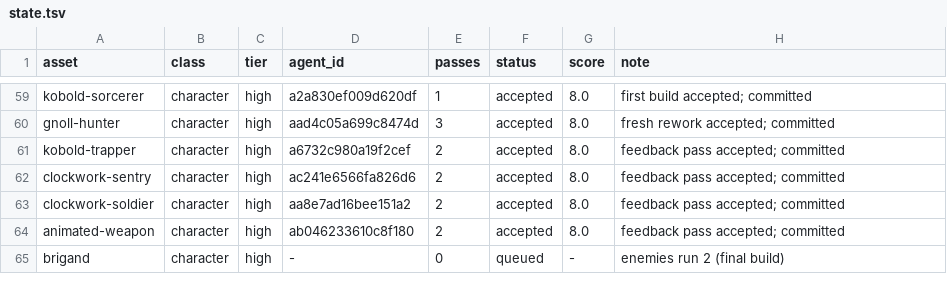
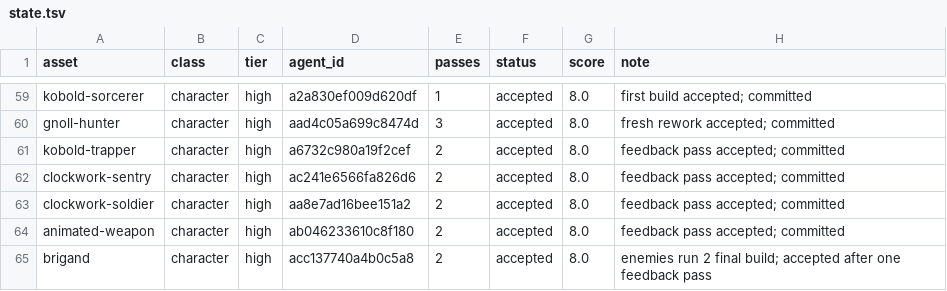
Before and after one commit to bodangren/advantage-forge, a TSV file: bench/sonnet/state.tsv, drawn as a sheet; only a part is shown, gaps mark what is left out.

```diff
--- a/bench/sonnet/state.tsv
+++ b/bench/sonnet/state.tsv
@@ -64,2 +64,2 @@ clockwork-soldier	character	high	aa8e7ad16bee151a2	2	accepted	8.0	feedback pass
 animated-weapon	character	high	ab046233610c8f180	2	accepted	8.0	feedback pass accepted; committed
-brigand	character	high	-	0	queued	-	enemies run 2 (final build)
+brigand	character	high	acc137740a4b0c5a8	2	accepted	8.0	enemies run 2 final build; accepted after one feedback pass
```
Also changed, not shown: bench/sonnet/log.tsv, 2 other files.
